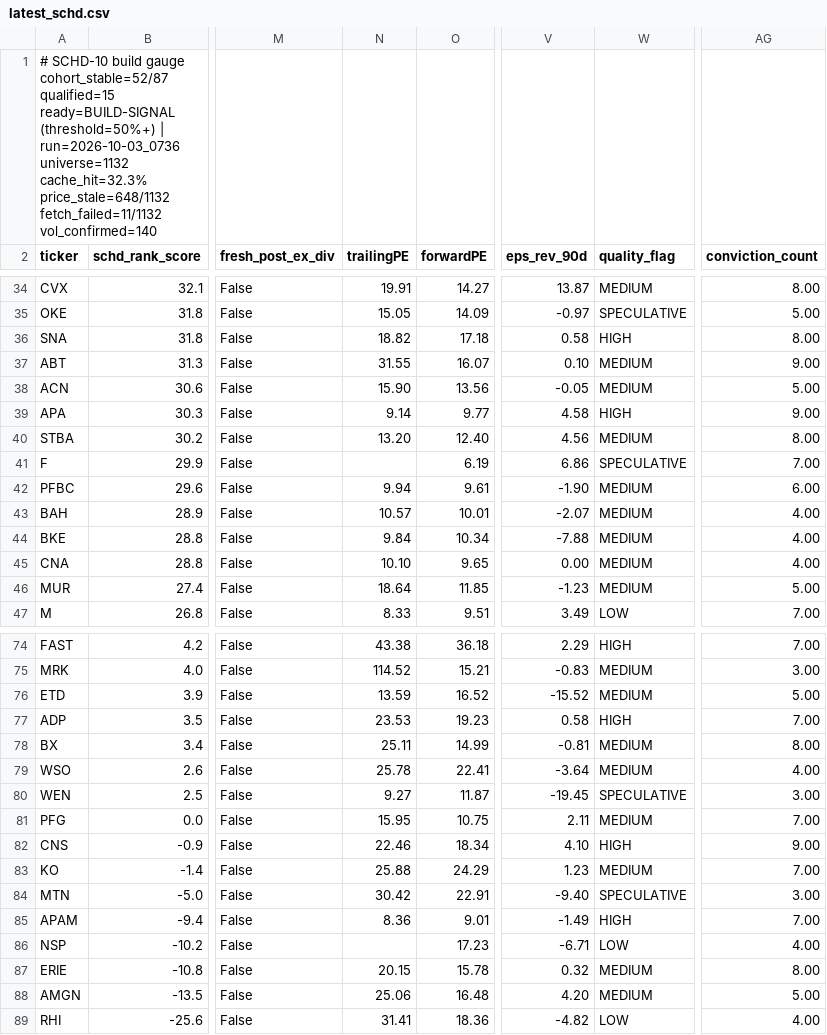
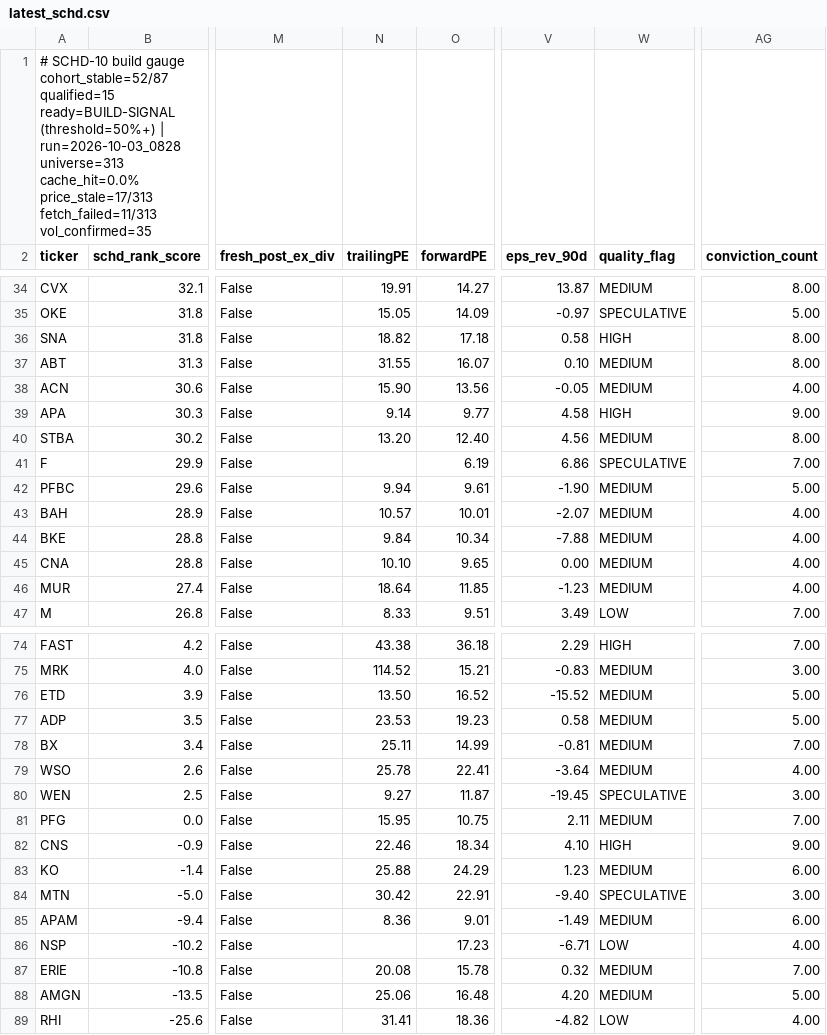
Before and after one commit to uvam3boy-stack/hunter-sk9m3xf7q2, a CSV file: latest_schd.csv, drawn as a sheet; only a part is shown, gaps mark what is left out; the diff covers the shown part only; the diff names each change by its address in the sheet, - before the commit and + after, or states it on an @@ line.

```diff
--- a/latest_schd.csv
+++ b/latest_schd.csv
-A1 (ticker): …(threshold=50%+) | run=2026-10-03_0736 universe=1132 cache_hit=32.3% price_stale=648/1132 fetch_failed=11/1132 vol_confirmed=140
+A1 (ticker): …(threshold=50%+) | run=2026-10-03_0828 universe=313 cache_hit=0.0% price_stale=17/313 fetch_failed=11/313 vol_confirmed=35
-AG37 (conviction_count): 9.00
+AG37 (conviction_count): 8.00
-AG38 (conviction_count): 5.00
+AG38 (conviction_count): 4.00
-AG42 (conviction_count): 6.00
+AG42 (conviction_count): 5.00
-AG46 (conviction_count): 5.00
+AG46 (conviction_count): 4.00
-N76 (trailingPE): 13.59
+N76 (trailingPE): 13.50
-W77 (quality_flag): HIGH
+W77 (quality_flag): MEDIUM
-AG77 (conviction_count): 7.00
+AG77 (conviction_count): 5.00
-AG78 (conviction_count): 8.00
+AG78 (conviction_count): 7.00
-AG83 (conviction_count): 7.00
+AG83 (conviction_count): 6.00
-W85 (quality_flag): HIGH
+W85 (quality_flag): MEDIUM
-AG85 (conviction_count): 7.00
+AG85 (conviction_count): 6.00
-N87 (trailingPE): 20.15
+N87 (trailingPE): 20.08
-AG87 (conviction_count): 8.00
+AG87 (conviction_count): 7.00
```
Also changed, not shown: 14 edited cells elsewhere in this file, latest_quality_on_dip.csv, 5 other files.
